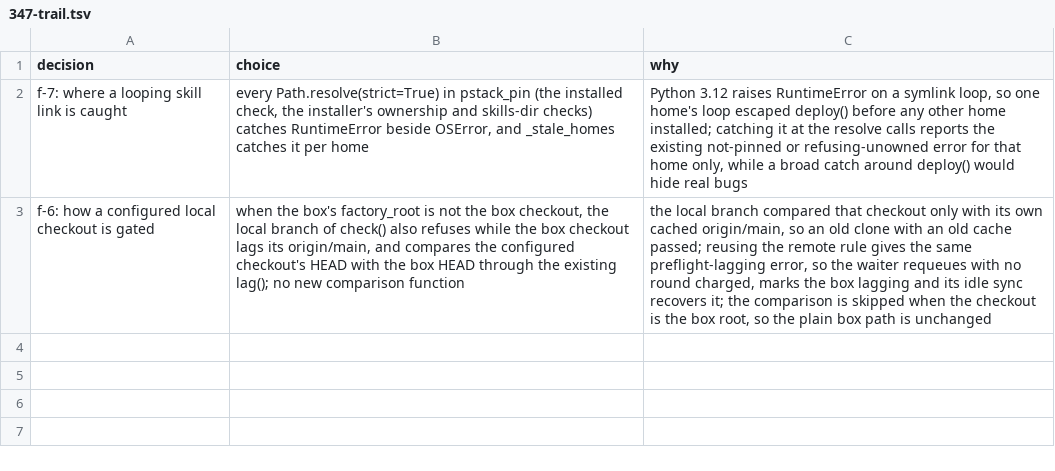
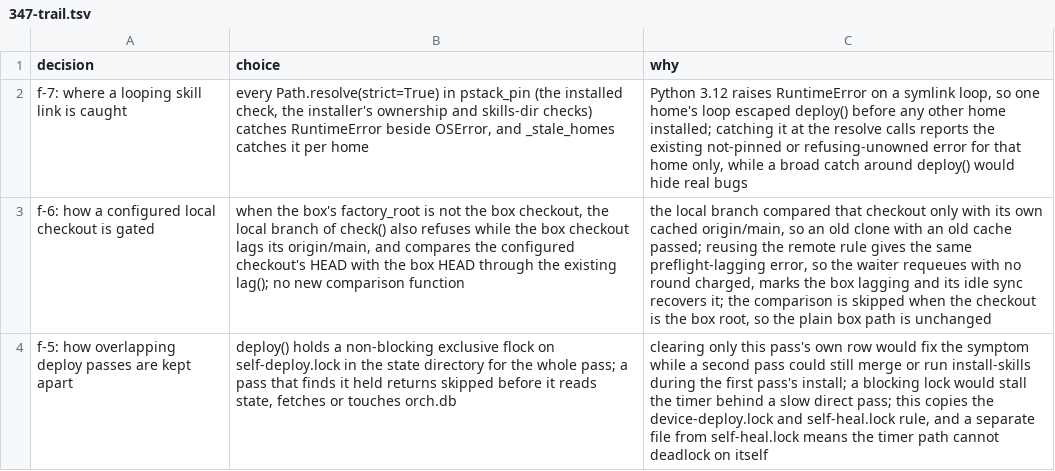
Before and after one commit to maxharris1/factory, a TSV file: docs/decisions/347-trail.tsv, drawn as a sheet; the diff names each change by its address in the sheet, - before the commit and + after, or states it on an @@ line.

```diff
--- a/docs/decisions/347-trail.tsv
+++ b/docs/decisions/347-trail.tsv
+row 4: f-5: how overlapping deploy passes are kept apart | deploy() holds a non-blocking exclusive flock on self-deploy.lock in the state directory for the whole pass; a pass that finds it held returns skipped before it reads state, fetches or touches orch.db | clearing only this pass's own row would fix the symptom while a second pass could still merge or run install-skills during the first pass's install; a blocking lock would stall the timer behind a slow direct pass; this copies the device-deploy.lock and self-heal.lock rule, and a separate file from self-heal.lock means the timer path cannot deadlock on itself
```
Also changed, not shown: 2 other files.
